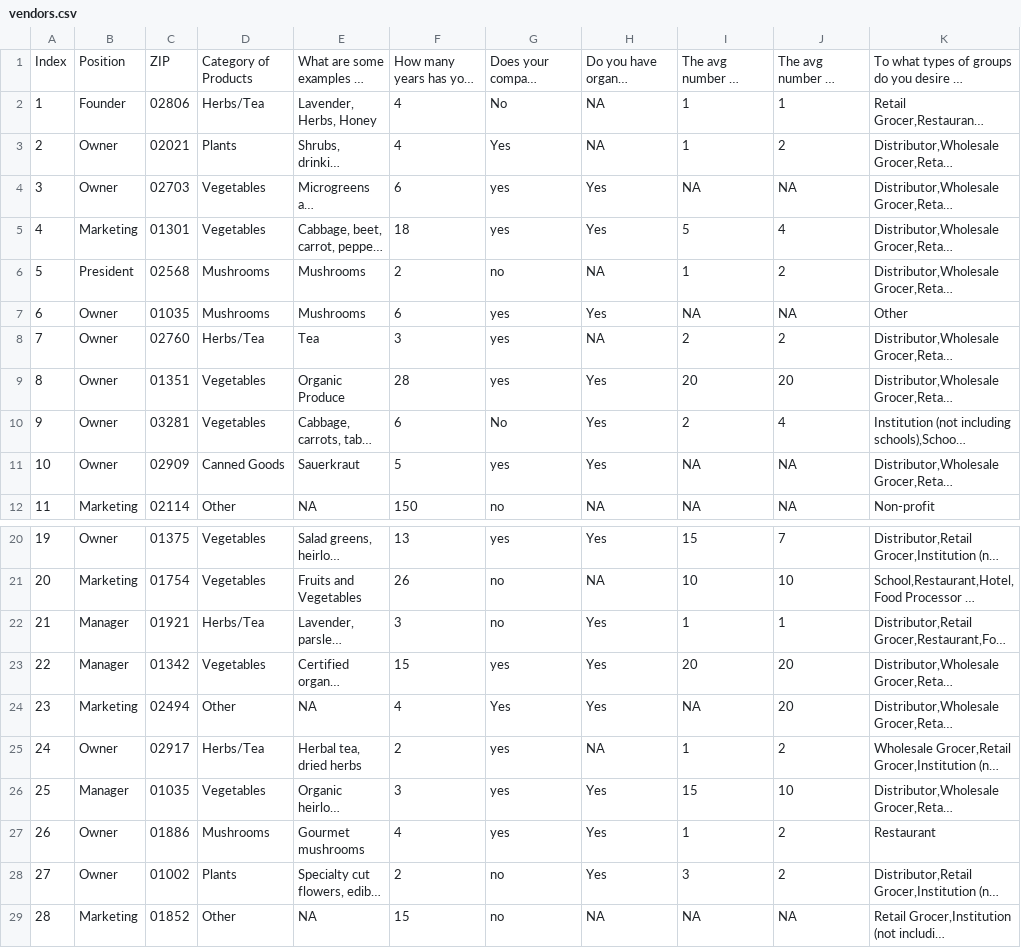
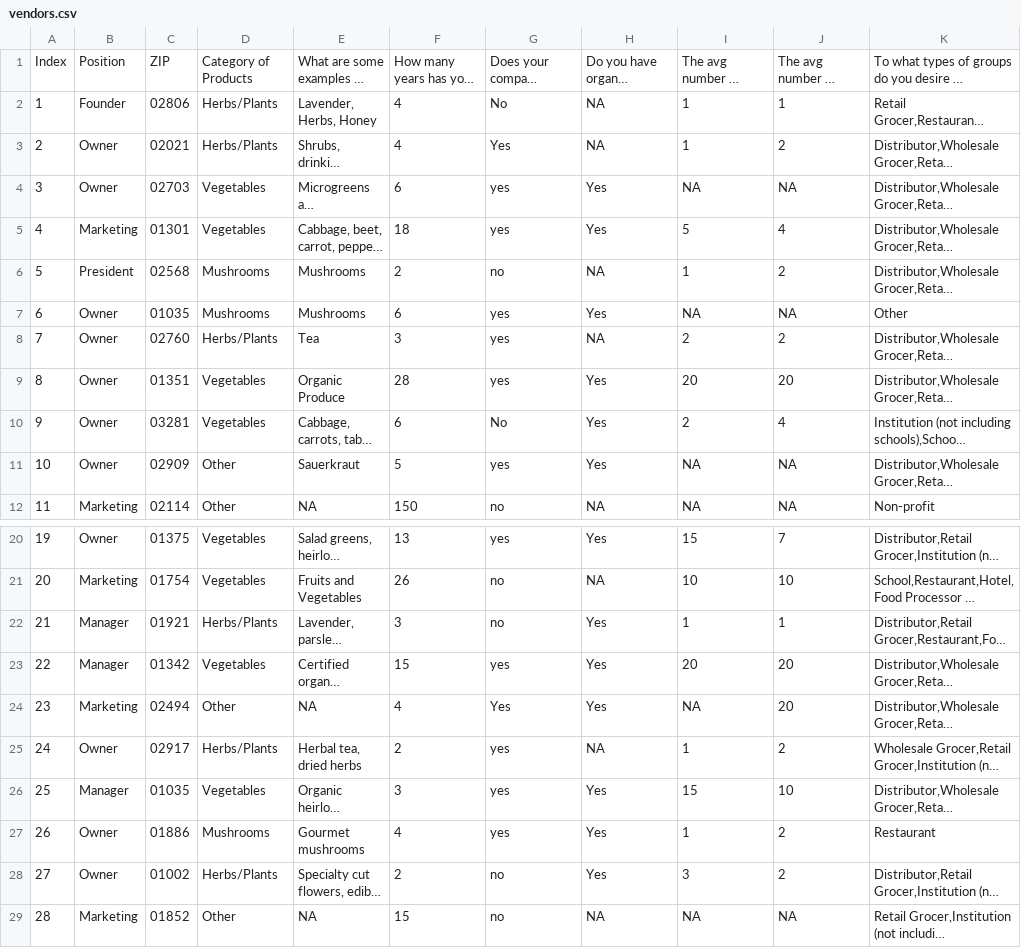
Before and after one commit to NEU-DS-4200-S20/s-l-project-sbn7, a CSV file: data/vendors.csv, drawn as a sheet; only a part is shown, gaps mark what is left out; long unchanged cells end in …; the diff names each change by its address in the sheet, - before the commit and + after, or states it on an @@ line.

```diff
--- a/data/vendors.csv
+++ b/data/vendors.csv
-D2: Herbs/Tea
+D2: Herbs/Plants
-D3: Plants
+D3: Herbs/Plants
-D8: Herbs/Tea
+D8: Herbs/Plants
-D11: Canned Goods
+D11: Other
-D22: Herbs/Tea
+D22: Herbs/Plants
-D25: Herbs/Tea
+D25: Herbs/Plants
-D28: Plants
+D28: Herbs/Plants
```
Also changed, not shown: data/vendors_old_treemap.csv, 2 other files.
